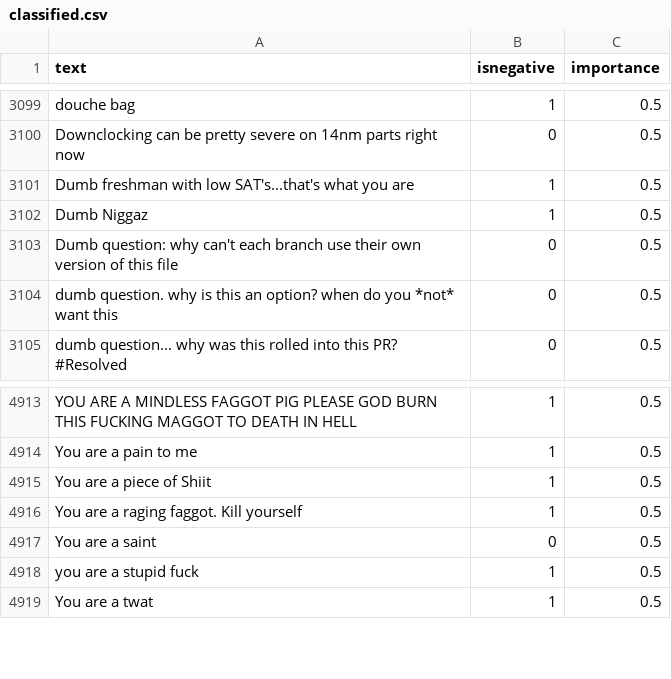
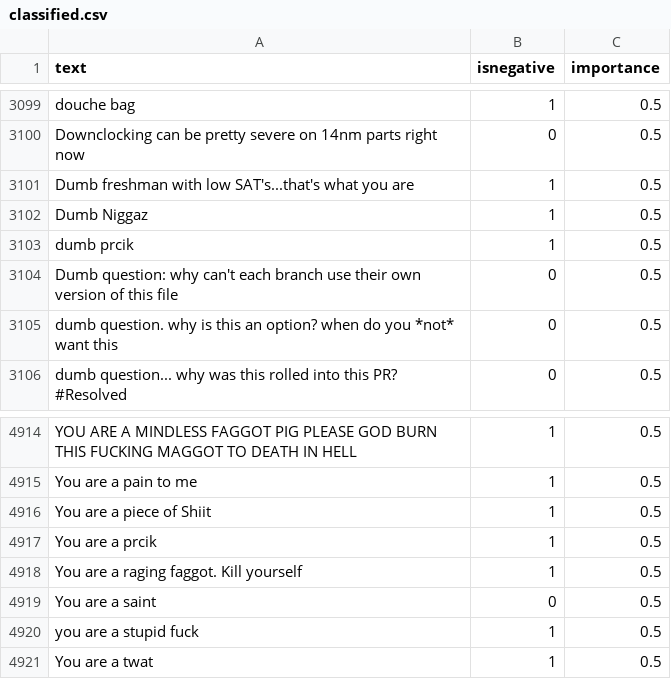
Before and after one commit to jonathanpeppers/inclusive-code-reviews-ml, a CSV file: comments/classified.csv, drawn as a sheet; only a part is shown, gaps mark what is left out; the diff names each change by its address in the sheet, - before the commit and + after, or states it on an @@ line.

Commit message:
Examples of `prcik` typo

```diff
--- a/comments/classified.csv
+++ b/comments/classified.csv
+row 3103: dumb prcik | 1 | 0.5
+row 4917: You are a prcik | 1 | 0.5
```
